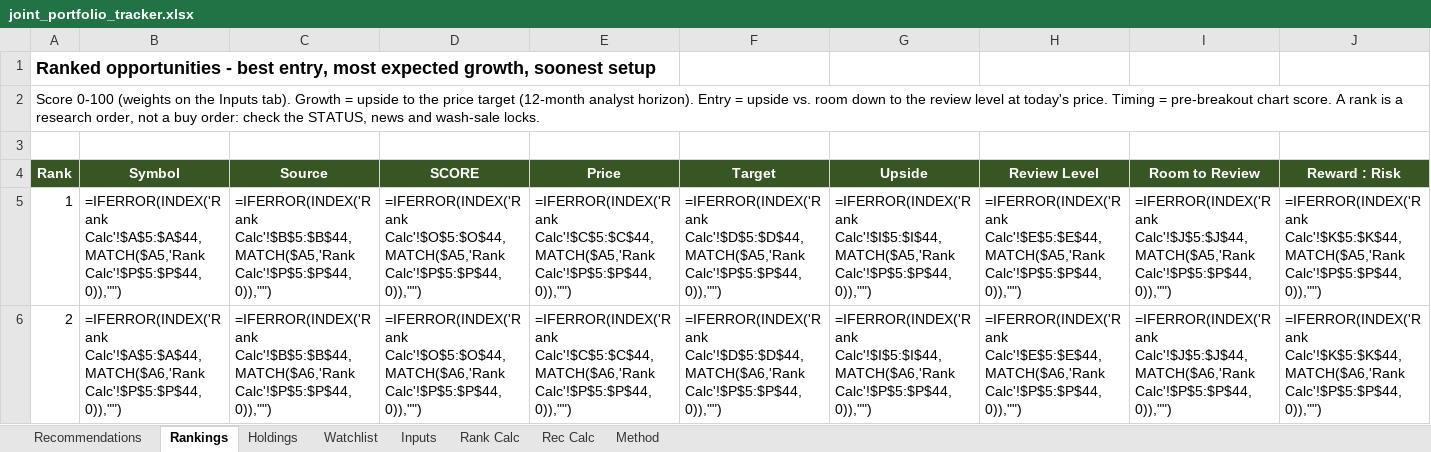
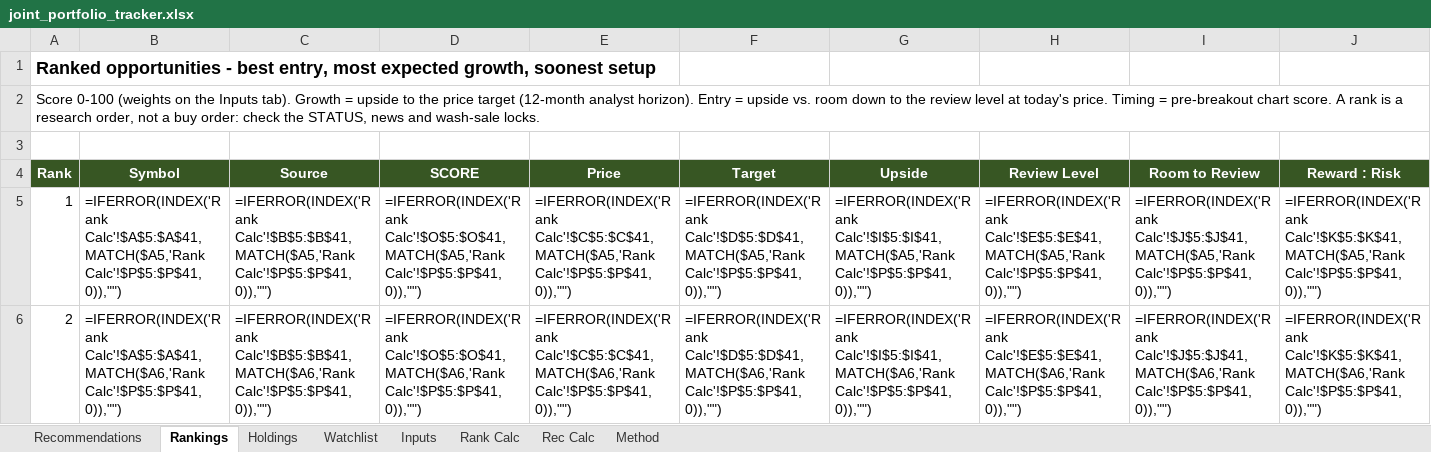
Before and after one commit to Bart-AIG/stock-autopilot, an Excel workbook: joint_portfolio_tracker.xlsx, sheet Rankings, drawn as a sheet; only a part is shown; values as stored, in another font and other column widths than the file's, no borders; formulas without a stored value are shown as written; conditional formats not drawn; the diff covers the shown part only; the diff names each change by its address in the sheet, - before the commit and + after, or states it on an @@ line.

```diff
--- a/joint_portfolio_tracker.xlsx (sheet Rankings)
+++ b/joint_portfolio_tracker.xlsx (sheet Rankings)
-B5 (Symbol): =IFERROR(INDEX('Rank Calc'!$A$5:$A$44,MATCH($A5,'Rank Calc'!$P$5:$P$44,0)),"")
+B5 (Symbol): =IFERROR(INDEX('Rank Calc'!$A$5:$A$41,MATCH($A5,'Rank Calc'!$P$5:$P$41,0)),"")
-C5 (Source): =IFERROR(INDEX('Rank Calc'!$B$5:$B$44,MATCH($A5,'Rank Calc'!$P$5:$P$44,0)),"")
+C5 (Source): =IFERROR(INDEX('Rank Calc'!$B$5:$B$41,MATCH($A5,'Rank Calc'!$P$5:$P$41,0)),"")
-D5 (SCORE): =IFERROR(INDEX('Rank Calc'!$O$5:$O$44,MATCH($A5,'Rank Calc'!$P$5:$P$44,0)),"")
+D5 (SCORE): =IFERROR(INDEX('Rank Calc'!$O$5:$O$41,MATCH($A5,'Rank Calc'!$P$5:$P$41,0)),"")
-E5 (Price): =IFERROR(INDEX('Rank Calc'!$C$5:$C$44,MATCH($A5,'Rank Calc'!$P$5:$P$44,0)),"")
+E5 (Price): =IFERROR(INDEX('Rank Calc'!$C$5:$C$41,MATCH($A5,'Rank Calc'!$P$5:$P$41,0)),"")
-F5 (Target): =IFERROR(INDEX('Rank Calc'!$D$5:$D$44,MATCH($A5,'Rank Calc'!$P$5:$P$44,0)),"")
+F5 (Target): =IFERROR(INDEX('Rank Calc'!$D$5:$D$41,MATCH($A5,'Rank Calc'!$P$5:$P$41,0)),"")
-G5 (Upside): =IFERROR(INDEX('Rank Calc'!$I$5:$I$44,MATCH($A5,'Rank Calc'!$P$5:$P$44,0)),"")
+G5 (Upside): =IFERROR(INDEX('Rank Calc'!$I$5:$I$41,MATCH($A5,'Rank Calc'!$P$5:$P$41,0)),"")
-H5 (Review Level): =IFERROR(INDEX('Rank Calc'!$E$5:$E$44,MATCH($A5,'Rank Calc'!$P$5:$P$44,0)),"")
+H5 (Review Level): =IFERROR(INDEX('Rank Calc'!$E$5:$E$41,MATCH($A5,'Rank Calc'!$P$5:$P$41,0)),"")
-I5 (Room to Review): =IFERROR(INDEX('Rank Calc'!$J$5:$J$44,MATCH($A5,'Rank Calc'!$P$5:$P$44,0)),"")
+I5 (Room to Review): =IFERROR(INDEX('Rank Calc'!$J$5:$J$41,MATCH($A5,'Rank Calc'!$P$5:$P$41,0)),"")
-J5 (Reward : Risk): =IFERROR(INDEX('Rank Calc'!$K$5:$K$44,MATCH($A5,'Rank Calc'!$P$5:$P$44,0)),"")
+J5 (Reward : Risk): =IFERROR(INDEX('Rank Calc'!$K$5:$K$41,MATCH($A5,'Rank Calc'!$P$5:$P$41,0)),"")
-B6 (Symbol): =IFERROR(INDEX('Rank Calc'!$A$5:$A$44,MATCH($A6,'Rank Calc'!$P$5:$P$44,0)),"")
+B6 (Symbol): =IFERROR(INDEX('Rank Calc'!$A$5:$A$41,MATCH($A6,'Rank Calc'!$P$5:$P$41,0)),"")
-C6 (Source): =IFERROR(INDEX('Rank Calc'!$B$5:$B$44,MATCH($A6,'Rank Calc'!$P$5:$P$44,0)),"")
+C6 (Source): =IFERROR(INDEX('Rank Calc'!$B$5:$B$41,MATCH($A6,'Rank Calc'!$P$5:$P$41,0)),"")
-D6 (SCORE): =IFERROR(INDEX('Rank Calc'!$O$5:$O$44,MATCH($A6,'Rank Calc'!$P$5:$P$44,0)),"")
+D6 (SCORE): =IFERROR(INDEX('Rank Calc'!$O$5:$O$41,MATCH($A6,'Rank Calc'!$P$5:$P$41,0)),"")
-E6 (Price): =IFERROR(INDEX('Rank Calc'!$C$5:$C$44,MATCH($A6,'Rank Calc'!$P$5:$P$44,0)),"")
+E6 (Price): =IFERROR(INDEX('Rank Calc'!$C$5:$C$41,MATCH($A6,'Rank Calc'!$P$5:$P$41,0)),"")
-F6 (Target): =IFERROR(INDEX('Rank Calc'!$D$5:$D$44,MATCH($A6,'Rank Calc'!$P$5:$P$44,0)),"")
+F6 (Target): =IFERROR(INDEX('Rank Calc'!$D$5:$D$41,MATCH($A6,'Rank Calc'!$P$5:$P$41,0)),"")
-G6 (Upside): =IFERROR(INDEX('Rank Calc'!$I$5:$I$44,MATCH($A6,'Rank Calc'!$P$5:$P$44,0)),"")
+G6 (Upside): =IFERROR(INDEX('Rank Calc'!$I$5:$I$41,MATCH($A6,'Rank Calc'!$P$5:$P$41,0)),"")
-H6 (Review Level): =IFERROR(INDEX('Rank Calc'!$E$5:$E$44,MATCH($A6,'Rank Calc'!$P$5:$P$44,0)),"")
+H6 (Review Level): =IFERROR(INDEX('Rank Calc'!$E$5:$E$41,MATCH($A6,'Rank Calc'!$P$5:$P$41,0)),"")
-I6 (Room to Review): =IFERROR(INDEX('Rank Calc'!$J$5:$J$44,MATCH($A6,'Rank Calc'!$P$5:$P$44,0)),"")
+I6 (Room to Review): =IFERROR(INDEX('Rank Calc'!$J$5:$J$41,MATCH($A6,'Rank Calc'!$P$5:$P$41,0)),"")
-J6 (Reward : Risk): =IFERROR(INDEX('Rank Calc'!$K$5:$K$44,MATCH($A6,'Rank Calc'!$P$5:$P$44,0)),"")
+J6 (Reward : Risk): =IFERROR(INDEX('Rank Calc'!$K$5:$K$41,MATCH($A6,'Rank Calc'!$P$5:$P$41,0)),"")
```
Also changed, not shown: 3 removed rows and 426 edited cells elsewhere in this sheet, sheet Watchlist, sheet Rank Calc, sheet Holdings, sheet Recommendations, sheet Rec Calc, sheet Inputs, 8 other files.
